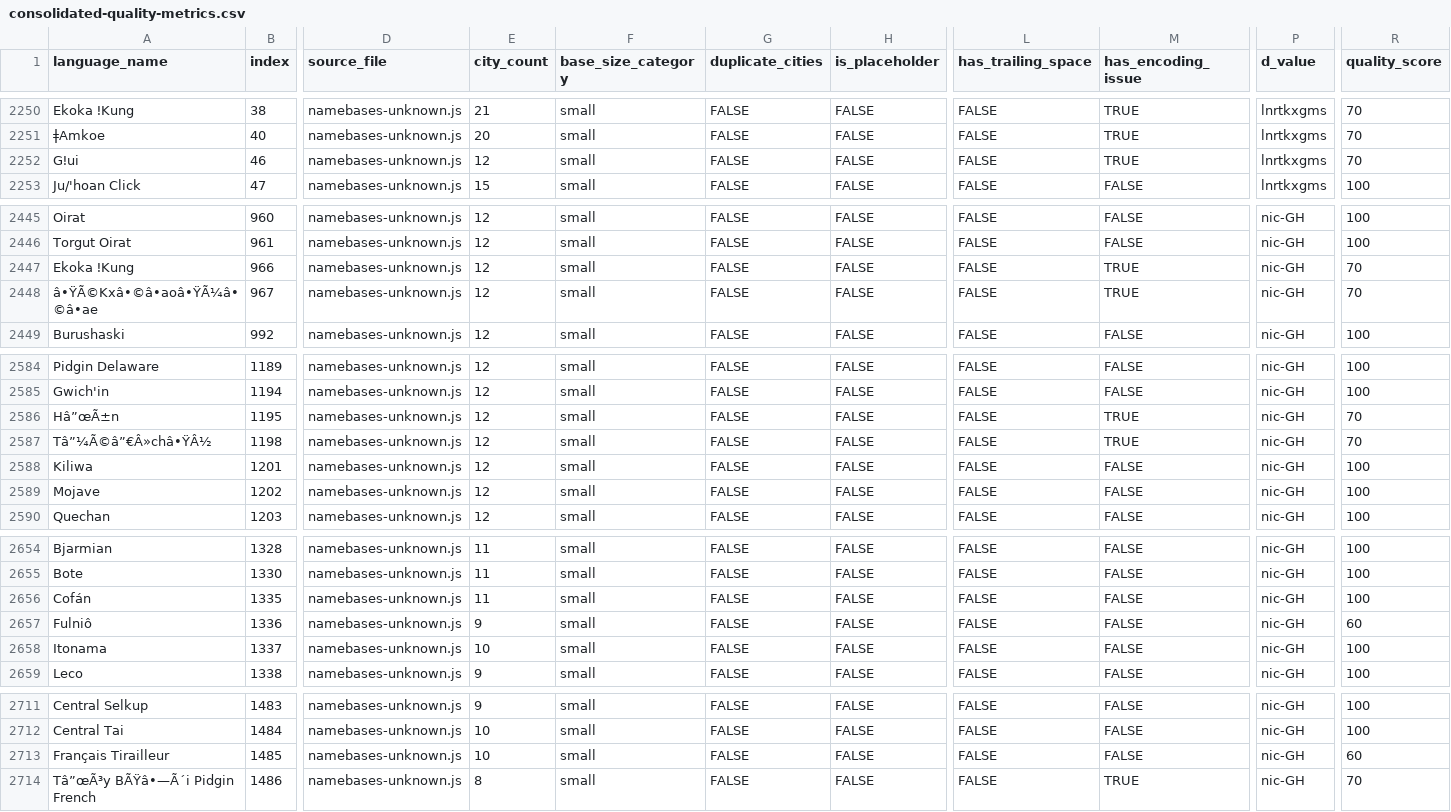
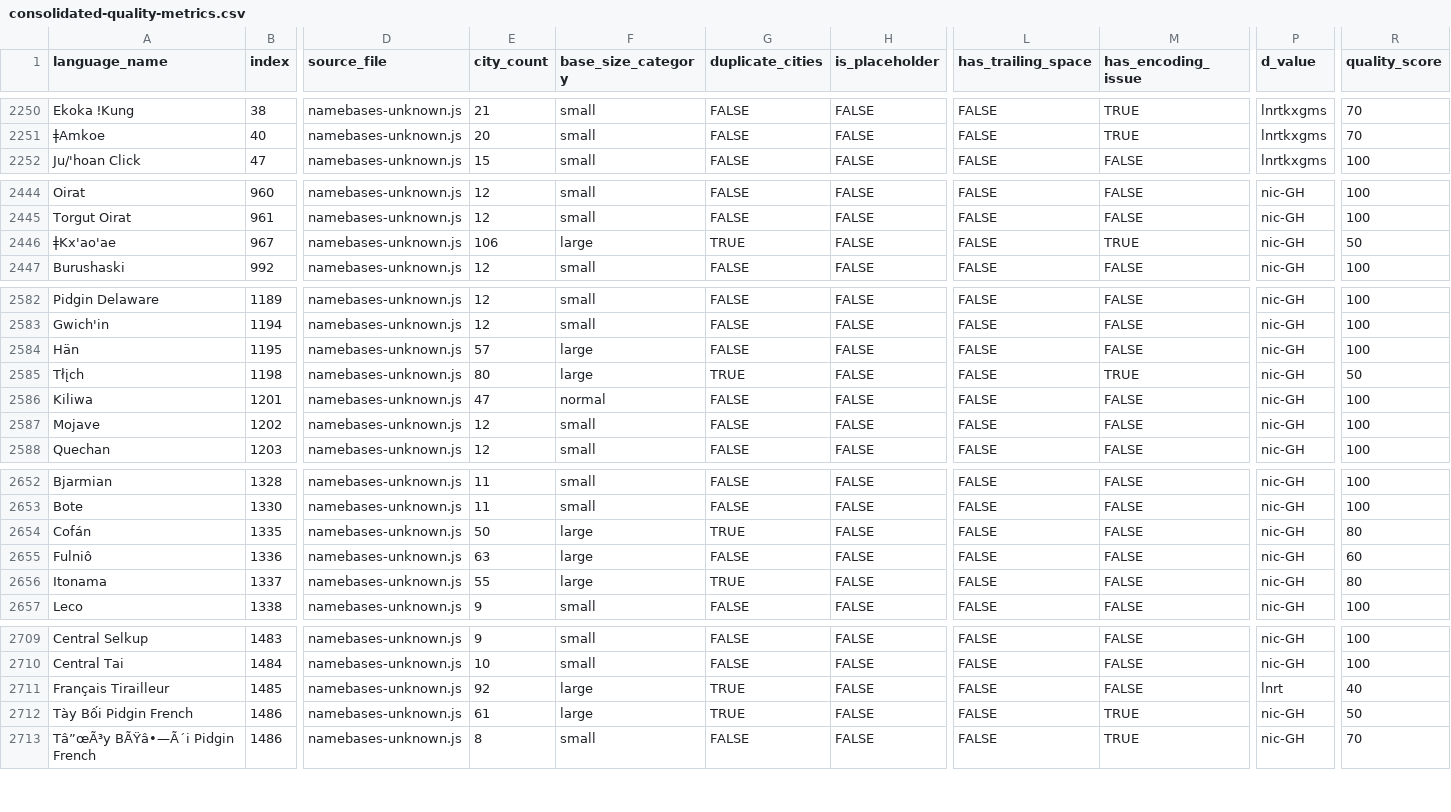
Before and after one commit to burgercrisis/Fantasy-Map-Generator, a CSV file: docs/reports/consolidated-quality-metrics.csv, drawn as a sheet; only a part is shown, gaps mark what is left out; removed rows and columns are numbered as before the commit, all else as after; rows hold the shown columns only; the diff covers the shown part only; the diff names each change by its address in the sheet, - before the commit and + after, or states it on an @@ line.

Commit message:
fix(namebases): Wave 4 & 5 - Fix unknown.js encoding and duplicates
- Fix 10+ encoding issues in unknown.js (Fulniô, Français Tirailleur, etc.)
- Remove duplicates from Fulniô and Français Tirailleur
- Fix corrupted characters in multiple entries
- Quality: Fair entries reduced from 23 to 12
- Poor entries reduced from 8 to 5
- Good entries increased from 85 to 93

```diff
--- a/docs/reports/consolidated-quality-metrics.csv
+++ b/docs/reports/consolidated-quality-metrics.csv
-row 2252: Gǃui | 46 | namebases-unknown.js | 12 | small | FALSE | FALSE | FALSE | TRUE | lnrtkxgms | 70
-row 2447: Ekoka ǃKung | 966 | namebases-unknown.js | 12 | small | FALSE | FALSE | FALSE | TRUE | nic-GH | 70
-A2446 (language_name): â•ŸÃ©Kxâ•©â•aoâ•ŸÃ¼â•©â•ae
+A2446 (language_name): ǂKx'ao'ae
-E2446 (city_count): 12
+E2446 (city_count): 106
-F2446 (base_size_category): small
+F2446 (base_size_category): large
-G2446 (duplicate_cities): FALSE
+G2446 (duplicate_cities): TRUE
-R2446 (quality_score): 70
+R2446 (quality_score): 50
-A2584 (language_name): Hâ”œÃ±n
+A2584 (language_name): Hän
-E2584 (city_count): 12
+E2584 (city_count): 57
-F2584:F2585 (base_size_category): small
+F2584:F2585 (base_size_category): large
-M2584 (has_encoding_issue): TRUE
+M2584 (has_encoding_issue): FALSE
-R2584 (quality_score): 70
+R2584 (quality_score): 100
-A2585 (language_name): Tâ”¼Ã©â”€Â»châ•ŸÂ½
+A2585 (language_name): Tłįch
-E2585 (city_count): 12
+E2585 (city_count): 80
-G2585 (duplicate_cities): FALSE
+G2585 (duplicate_cities): TRUE
-R2585 (quality_score): 70
+R2585 (quality_score): 50
-E2586 (city_count): 12
+E2586 (city_count): 47
-F2586 (base_size_category): small
+F2586 (base_size_category): normal
-E2654 (city_count): 11
+E2654 (city_count): 50
-F2654:F2656 (base_size_category): small
+F2654:F2656 (base_size_category): large
-G2654 (duplicate_cities): FALSE
+G2654 (duplicate_cities): TRUE
-R2654 (quality_score): 100
+R2654 (quality_score): 80
-E2655 (city_count): 9
+E2655 (city_count): 63
-E2656 (city_count): 10
+E2656 (city_count): 55
-G2656 (duplicate_cities): FALSE
+G2656 (duplicate_cities): TRUE
-R2656 (quality_score): 100
+R2656 (quality_score): 80
-E2711 (city_count): 10
+E2711 (city_count): 92
-F2711 (base_size_category): small
+F2711 (base_size_category): large
-G2711 (duplicate_cities): FALSE
+G2711 (duplicate_cities): TRUE
-P2711 (d_value): nic-GH
+P2711 (d_value): lnrt
-R2711 (quality_score): 60
+R2711 (quality_score): 40
+row 2712: Tày Bối Pidgin French | 1486 | namebases-unknown.js | 61 | large | TRUE | FALSE | FALSE | TRUE | nic-GH | 50
```
Also changed, not shown: 42 edited cells elsewhere in this file, 2 other files.
